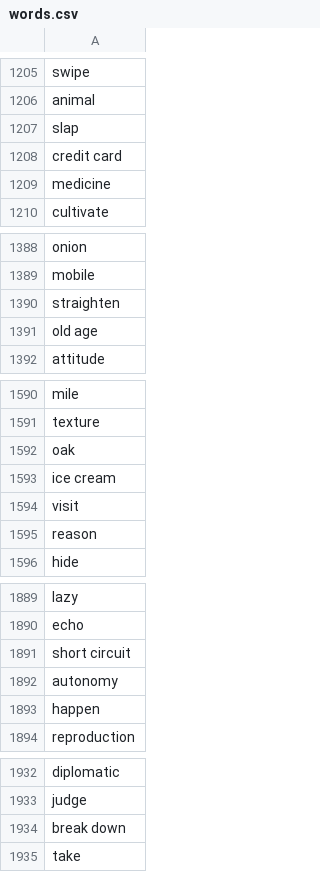
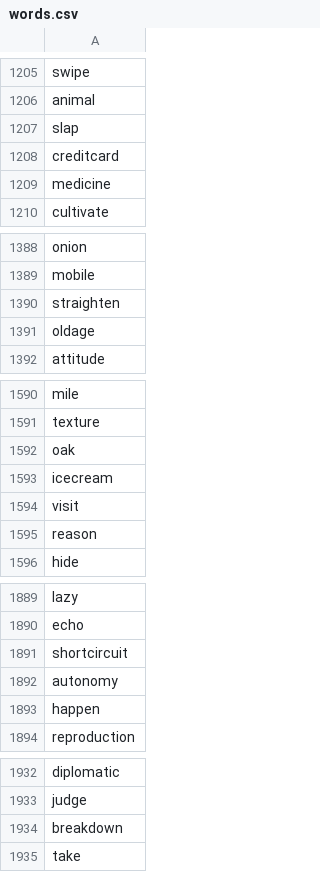
Before and after one commit to Conormc98/pyhangman, a CSV file: words.csv, drawn as a sheet; only a part is shown, gaps mark what is left out; the diff covers the shown part only.

```diff
--- a/words.csv
+++ b/words.csv
@@ -1207,3 +1207,3 @@ animal
 slap
-credit card
+creditcard
 medicine
@@ -1390,3 +1390,3 @@ mobile
 straighten
-old age
+oldage
 attitude
@@ -1592,3 +1592,3 @@ texture
 oak
-ice cream
+icecream
 visit
@@ -1890,3 +1890,3 @@ lazy
 echo
-short circuit
+shortcircuit
 autonomy
@@ -1933,3 +1933,3 @@ diplomatic
 judge
-break down
+breakdown
 take
```
Also changed, not shown: 15 edited cells elsewhere in this file, 3 other files.
